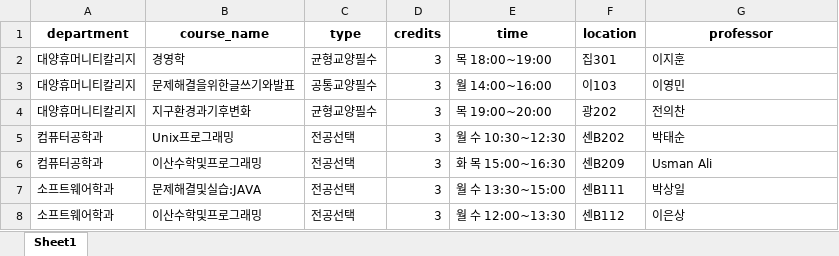
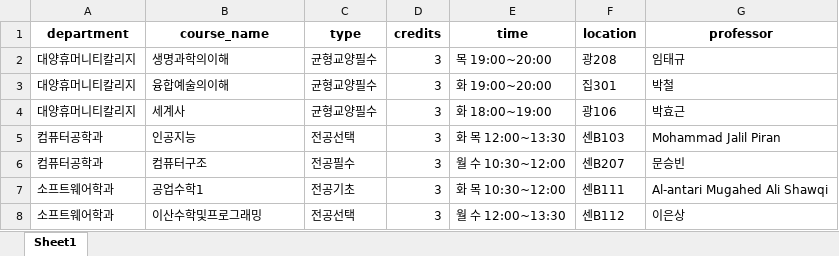
Before and after one commit to mangoggul/graduate_fastapi, an Excel workbook: functions/selected_timetable.xlsx, sheet Sheet1, drawn as a sheet; values as stored, in another font and other column widths than the file's, no borders; the diff names each change by its address in the sheet, - before the commit and + after, or states it on an @@ line.

```diff
--- a/functions/selected_timetable.xlsx (sheet Sheet1)
+++ b/functions/selected_timetable.xlsx (sheet Sheet1)
-B2 (course_name): 경영학
+B2 (course_name): 생명과학의이해
-E2 (time): 목 18:00~19:00
+E2 (time): 목 19:00~20:00
-F2 (location): 집301
+F2 (location): 광208
-G2 (professor): 이지훈
+G2 (professor): 임태규
-B3 (course_name): 문제해결을위한글쓰기와발표
+B3 (course_name): 융합예술의이해
-C3 (type): 공통교양필수
+C3 (type): 균형교양필수
-E3 (time): 월 14:00~16:00
+E3 (time): 화 19:00~20:00
-F3 (location): 이103
+F3 (location): 집301
-G3 (professor): 이영민
+G3 (professor): 박철
-B4 (course_name): 지구환경과기후변화
+B4 (course_name): 세계사
-E4 (time): 목 19:00~20:00
+E4 (time): 화 18:00~19:00
-F4 (location): 광202
+F4 (location): 광106
-G4 (professor): 전의찬
+G4 (professor): 박효근
-B5 (course_name): Unix프로그래밍
+B5 (course_name): 인공지능
-E5 (time): 월 수 10:30~12:30
+E5 (time): 화 목 12:00~13:30
-F5 (location): 센B202
+F5 (location): 센B103
-G5 (professor): 박태순
+G5 (professor): Mohammad Jalil Piran
-B6 (course_name): 이산수학및프로그래밍
+B6 (course_name): 컴퓨터구조
-C6 (type): 전공선택
+C6 (type): 전공필수
-E6 (time): 화 목 15:00~16:30
+E6 (time): 월 수 10:30~12:00
-F6 (location): 센B209
+F6 (location): 센B207
-G6 (professor): Usman Ali
+G6 (professor): 문승빈
-B7 (course_name): 문제해결및실습:JAVA
+B7 (course_name): 공업수학1
-C7 (type): 전공선택
+C7 (type): 전공기초
-E7 (time): 월 수 13:30~15:00
+E7 (time): 화 목 10:30~12:00
-G7 (professor): 박상일
+G7 (professor): Al-antari Mugahed Ali Shawqi
```
Also changed, not shown: 1 other file.
